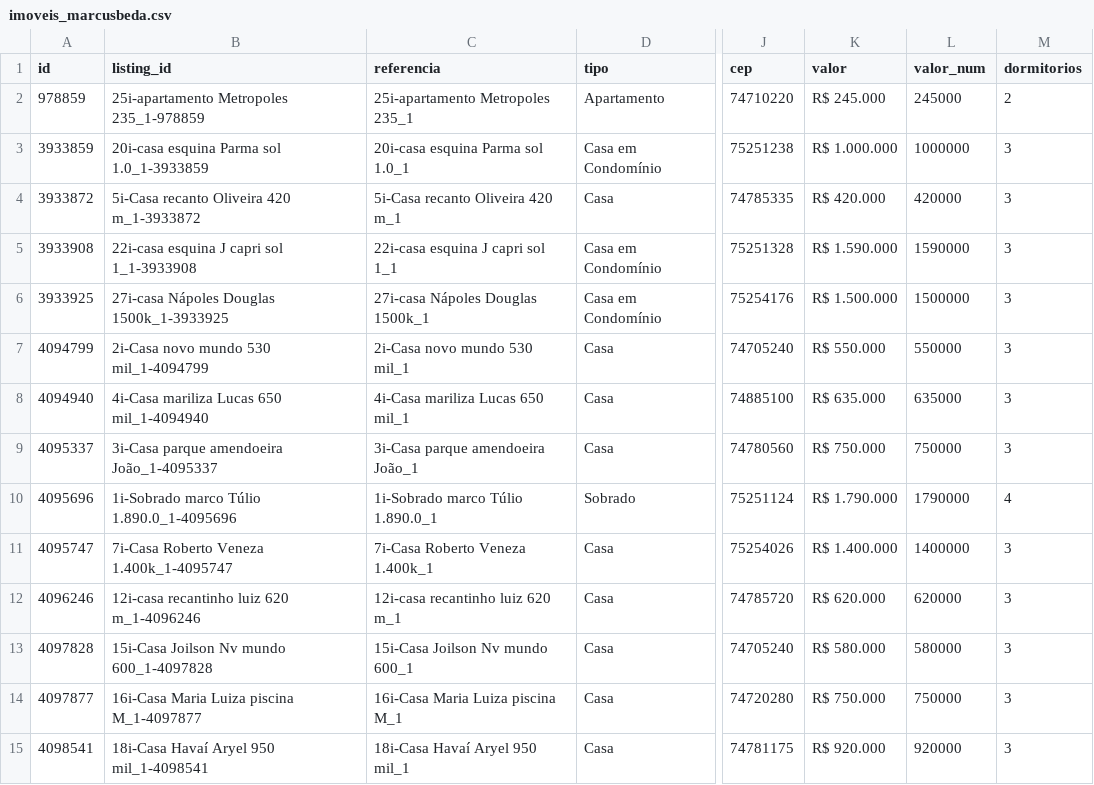
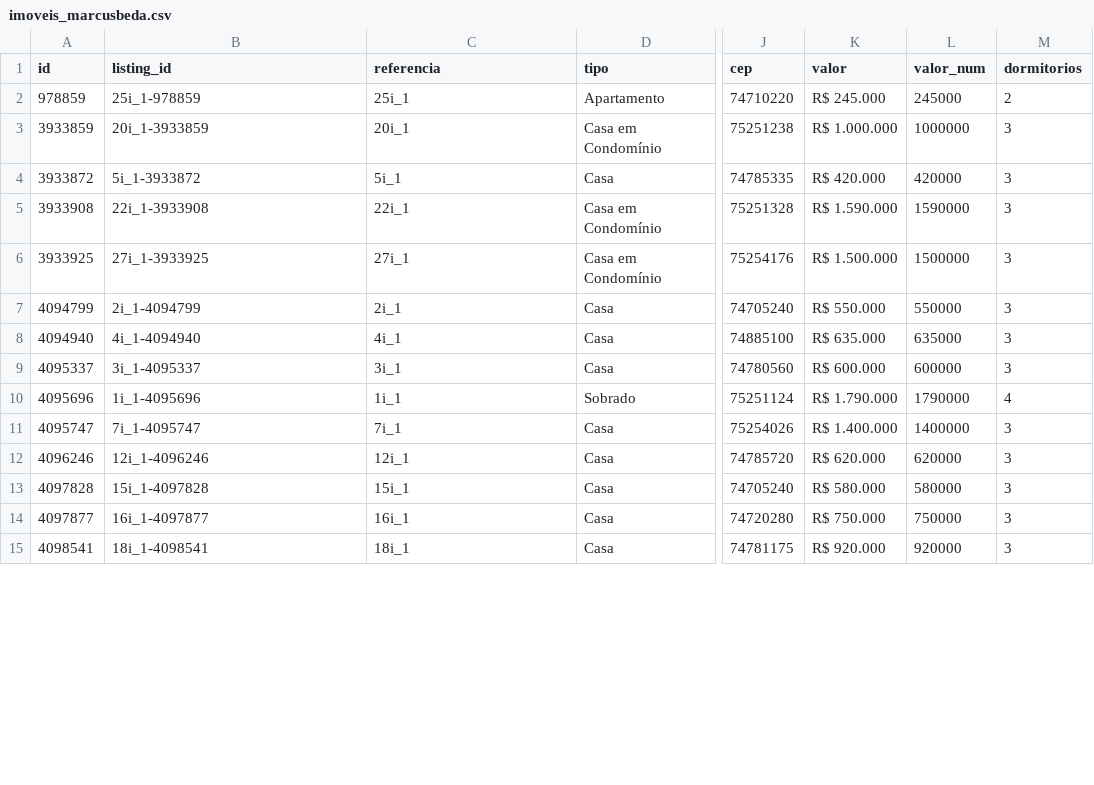
Before and after one commit to marcusbeda-maker/dashboard-imoveis-xml, a CSV file: sitecheck/imoveis_marcusbeda.csv, drawn as a sheet; only a part is shown, gaps mark what is left out; the diff covers the shown part only; the diff names each change by its address in the sheet, - before the commit and + after, or states it on an @@ line.

```diff
--- a/sitecheck/imoveis_marcusbeda.csv
+++ b/sitecheck/imoveis_marcusbeda.csv
-B2 (listing_id): 25i-apartamento Metropoles 235_1-978859
+B2 (listing_id): 25i_1-978859
-C2 (referencia): 25i-apartamento Metropoles 235_1
+C2 (referencia): 25i_1
-B3 (listing_id): 20i-casa esquina Parma sol 1.0_1-3933859
+B3 (listing_id): 20i_1-3933859
-C3 (referencia): 20i-casa esquina Parma sol 1.0_1
+C3 (referencia): 20i_1
-B4 (listing_id): 5i-Casa recanto Oliveira 420 m_1-3933872
+B4 (listing_id): 5i_1-3933872
-C4 (referencia): 5i-Casa recanto Oliveira 420 m_1
+C4 (referencia): 5i_1
-B5 (listing_id): 22i-casa esquina J capri sol 1_1-3933908
+B5 (listing_id): 22i_1-3933908
-C5 (referencia): 22i-casa esquina J capri sol 1_1
+C5 (referencia): 22i_1
-B6 (listing_id): 27i-casa Nápoles Douglas 1500k_1-3933925
+B6 (listing_id): 27i_1-3933925
-C6 (referencia): 27i-casa Nápoles Douglas 1500k_1
+C6 (referencia): 27i_1
-B7 (listing_id): 2i-Casa novo mundo 530 mil_1-4094799
+B7 (listing_id): 2i_1-4094799
-C7 (referencia): 2i-Casa novo mundo 530 mil_1
+C7 (referencia): 2i_1
-B8 (listing_id): 4i-Casa mariliza Lucas 650 mil_1-4094940
+B8 (listing_id): 4i_1-4094940
-C8 (referencia): 4i-Casa mariliza Lucas 650 mil_1
+C8 (referencia): 4i_1
-B9 (listing_id): 3i-Casa parque amendoeira João_1-4095337
+B9 (listing_id): 3i_1-4095337
-C9 (referencia): 3i-Casa parque amendoeira João_1
+C9 (referencia): 3i_1
-K9 (valor): R$ 750.000
+K9 (valor): R$ 600.000
-L9 (valor_num): 750000
+L9 (valor_num): 600000
-B10 (listing_id): 1i-Sobrado marco Túlio 1.890.0_1-4095696
+B10 (listing_id): 1i_1-4095696
-C10 (referencia): 1i-Sobrado marco Túlio 1.890.0_1
+C10 (referencia): 1i_1
-B11 (listing_id): 7i-Casa Roberto Veneza 1.400k_1-4095747
+B11 (listing_id): 7i_1-4095747
-C11 (referencia): 7i-Casa Roberto Veneza 1.400k_1
+C11 (referencia): 7i_1
-B12 (listing_id): 12i-casa recantinho luiz 620 m_1-4096246
+B12 (listing_id): 12i_1-4096246
-C12 (referencia): 12i-casa recantinho luiz 620 m_1
+C12 (referencia): 12i_1
-B13 (listing_id): 15i-Casa Joilson Nv mundo 600_1-4097828
+B13 (listing_id): 15i_1-4097828
-C13 (referencia): 15i-Casa Joilson Nv mundo 600_1
+C13 (referencia): 15i_1
-B14 (listing_id): 16i-Casa Maria Luiza piscina M_1-4097877
+B14 (listing_id): 16i_1-4097877
-C14 (referencia): 16i-Casa Maria Luiza piscina M_1
+C14 (referencia): 16i_1
-B15 (listing_id): 18i-Casa Havaí Aryel 950 mil_1-4098541
+B15 (listing_id): 18i_1-4098541
-C15 (referencia): 18i-Casa Havaí Aryel 950 mil_1
+C15 (referencia): 18i_1
```
Also changed, not shown: 80 edited cells elsewhere in this file, 3 other files.
